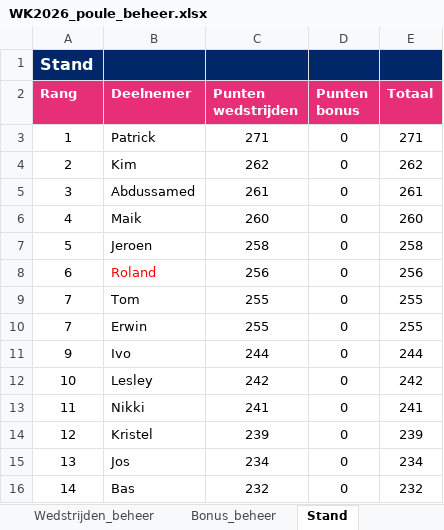
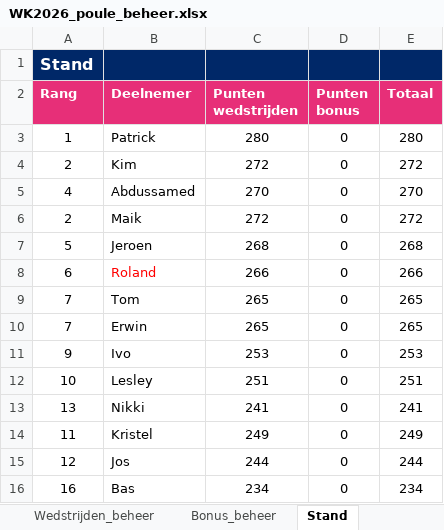
Before and after one commit to BAARLO/BINX, an Excel workbook: WK2026_poule_beheer.xlsx, sheet Stand, drawn as a sheet; only a part is shown; values as stored, in another font and other column widths than the file's, no borders; the diff covers the shown part only; the diff names each change by its address in the sheet, - before the commit and + after, or states it on an @@ line.

Commit message:
Add files via upload

```diff
--- a/WK2026_poule_beheer.xlsx (sheet Stand)
+++ b/WK2026_poule_beheer.xlsx (sheet Stand)
-C3 (Punten wedstrijden): 271
+C3 (Punten wedstrijden): 280
-E3 (Totaal): 271
+E3 (Totaal): 280
-C4 (Punten wedstrijden): 262
+C4 (Punten wedstrijden): 272
-E4 (Totaal): 262
+E4 (Totaal): 272
-A5 (Rang): 3
+A5 (Rang): 4
-C5 (Punten wedstrijden): 261
+C5 (Punten wedstrijden): 270
-E5 (Totaal): 261
+E5 (Totaal): 270
-A6 (Rang): 4
+A6 (Rang): 2
-C6 (Punten wedstrijden): 260
+C6 (Punten wedstrijden): 272
-E6 (Totaal): 260
+E6 (Totaal): 272
-C7 (Punten wedstrijden): 258
+C7 (Punten wedstrijden): 268
-E7 (Totaal): 258
+E7 (Totaal): 268
-C8 (Punten wedstrijden): 256
+C8 (Punten wedstrijden): 266
-E8 (Totaal): 256
+E8 (Totaal): 266
-C9:C10 (Punten wedstrijden): 255
+C9:C10 (Punten wedstrijden): 265
-E9:E10 (Totaal): 255
+E9:E10 (Totaal): 265
-C11 (Punten wedstrijden): 244
+C11 (Punten wedstrijden): 253
-E11 (Totaal): 244
+E11 (Totaal): 253
-C12 (Punten wedstrijden): 242
+C12 (Punten wedstrijden): 251
-E12 (Totaal): 242
+E12 (Totaal): 251
-A13 (Rang): 11
+A13 (Rang): 13
-A14 (Rang): 12
+A14 (Rang): 11
-C14 (Punten wedstrijden): 239
+C14 (Punten wedstrijden): 249
-E14 (Totaal): 239
+E14 (Totaal): 249
-A15 (Rang): 13
+A15 (Rang): 12
-C15 (Punten wedstrijden): 234
+C15 (Punten wedstrijden): 244
-E15 (Totaal): 234
+E15 (Totaal): 244
-A16 (Rang): 14
+A16 (Rang): 16
-C16 (Punten wedstrijden): 232
+C16 (Punten wedstrijden): 234
-E16 (Totaal): 232
+E16 (Totaal): 234
```
Also changed, not shown: 17 edited cells elsewhere in this sheet, sheet Wedstrijden_beheer, hidden cells.
